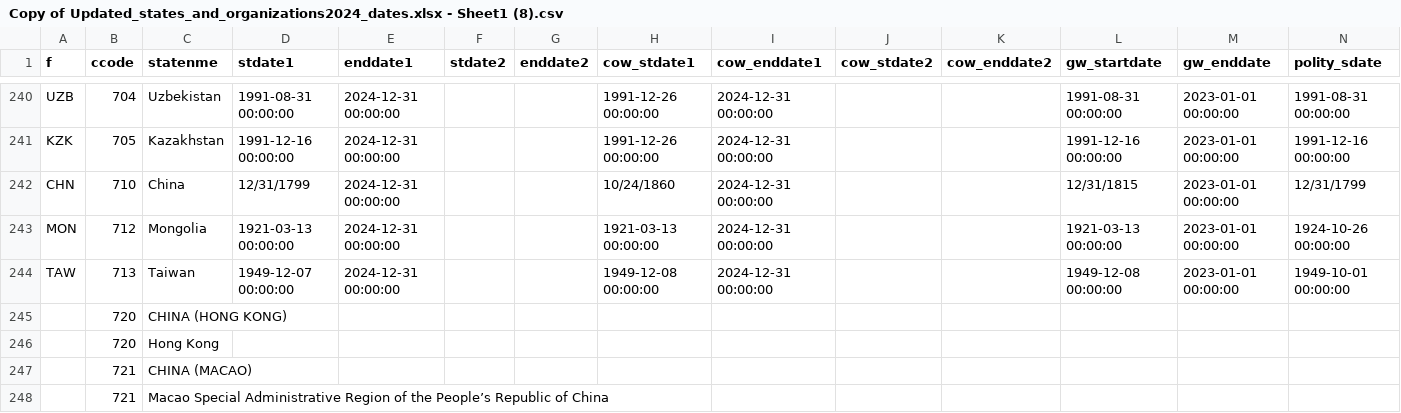
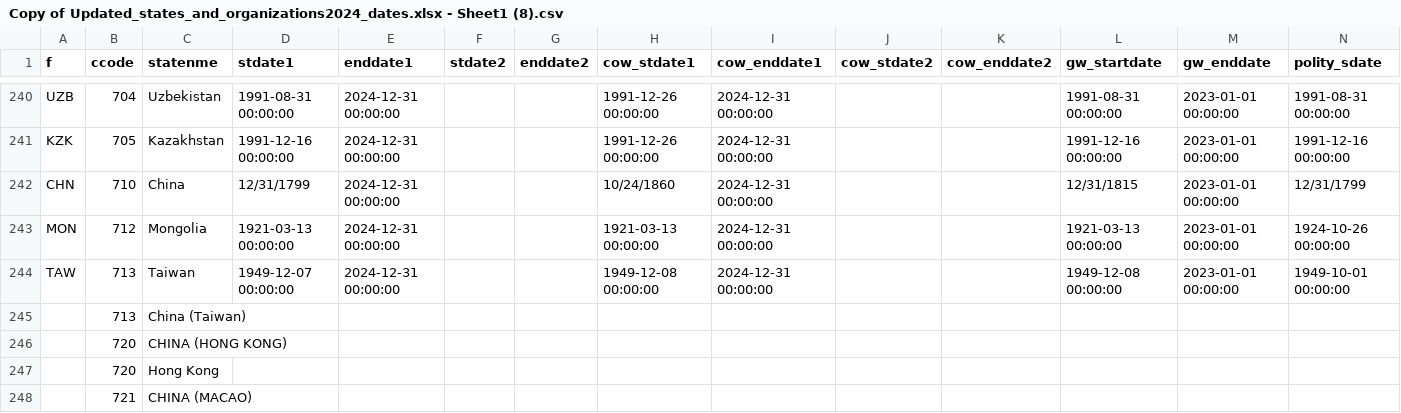
Before and after one commit to nicolesorense/Diplomatic-agreements-files-and-code, a CSV file: Copy of Updated_states_and_organizations2024_dates.xlsx - Sheet1 (8).csv, drawn as a sheet; only a part is shown, gaps mark what is left out; the shorter side is filled out with more unchanged rows; rows hold the shown columns only; the diff names each change by its address in the sheet, - before the commit and + after, or states it on an @@ line.

Commit message:
Update Copy of Updated_states_and_organizations2024_dates.xlsx - Sheet1 (8).csv

```diff
--- a/Copy of Updated_states_and_organizations2024_dates.xlsx - Sheet1 (8).csv
+++ b/Copy of Updated_states_and_organizations2024_dates.xlsx - Sheet1 (8).csv
+row 245:  | 713 | China (Taiwan)
```
